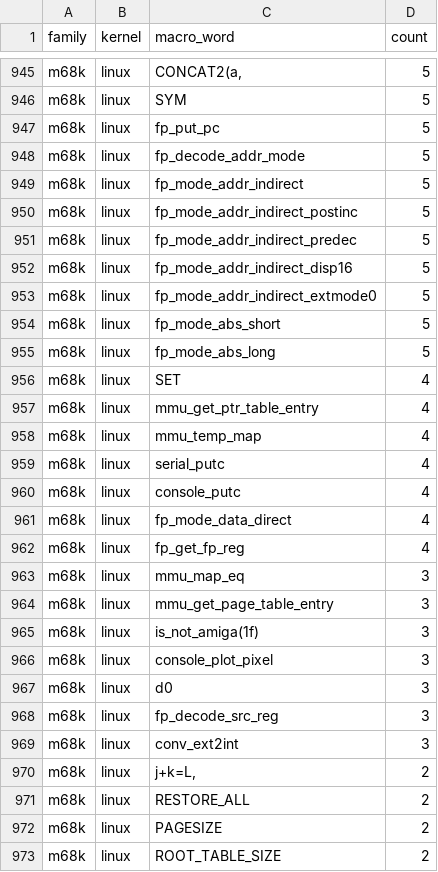
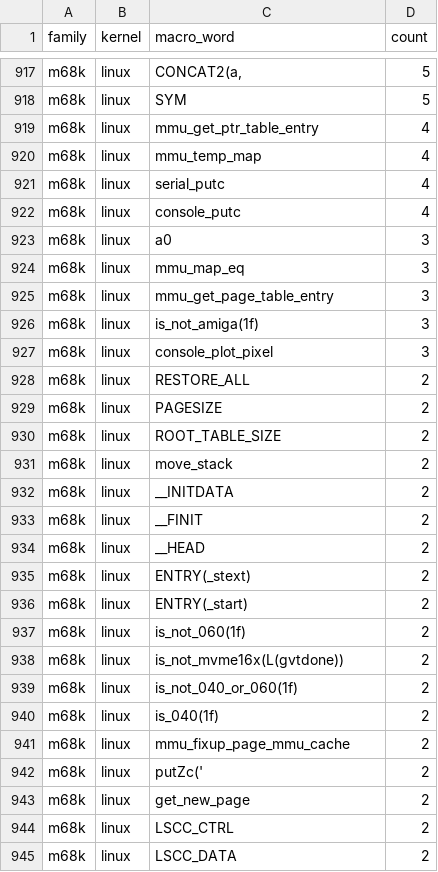
Before and after one commit to moebiusV/pdp64, a CSV file: docs/codegen-data/kernelasm/kernel_macros.csv, drawn as a sheet; only a part is shown, gaps mark what is left out; the shorter side is filled out with more unchanged rows; the diff covers the shown part only.

```diff
--- a/docs/codegen-data/kernelasm/kernel_macros.csv
+++ b/docs/codegen-data/kernelasm/kernel_macros.csv
@@ -946,12 +918,2 @@ m68k,linux,"CONCAT2(a,",5
 m68k,linux,SYM,5
-m68k,linux,fp_put_pc,5
-m68k,linux,fp_decode_addr_mode,5
-m68k,linux,fp_mode_addr_indirect,5
-m68k,linux,fp_mode_addr_indirect_postinc,5
-m68k,linux,fp_mode_addr_indirect_predec,5
-m68k,linux,fp_mode_addr_indirect_disp16,5
-m68k,linux,fp_mode_addr_indirect_extmode0,5
-m68k,linux,fp_mode_abs_short,5
-m68k,linux,fp_mode_abs_long,5
-m68k,linux,SET,4
 m68k,linux,mmu_get_ptr_table_entry,4
@@ -960,4 +922,3 @@ m68k,linux,serial_putc,4
 m68k,linux,console_putc,4
-m68k,linux,fp_mode_data_direct,4
-m68k,linux,fp_get_fp_reg,4
+m68k,linux,a0,3
 m68k,linux,mmu_map_eq,3
@@ -966,6 +927,2 @@ m68k,linux,is_not_amiga(1f),3
 m68k,linux,console_plot_pixel,3
-m68k,linux,d0,3
-m68k,linux,fp_decode_src_reg,3
-m68k,linux,conv_ext2int,3
-m68k,linux,"j+k=L,",2
 m68k,linux,RESTORE_ALL,2
```
Also changed, not shown: 32 removed rows and 4 edited cells elsewhere in this file, docs/codegen-data/archcmp/archcmp-totals.csv, docs/codegen-data/kernelasm/kernel_extraction_stats.csv, 15 other files.
